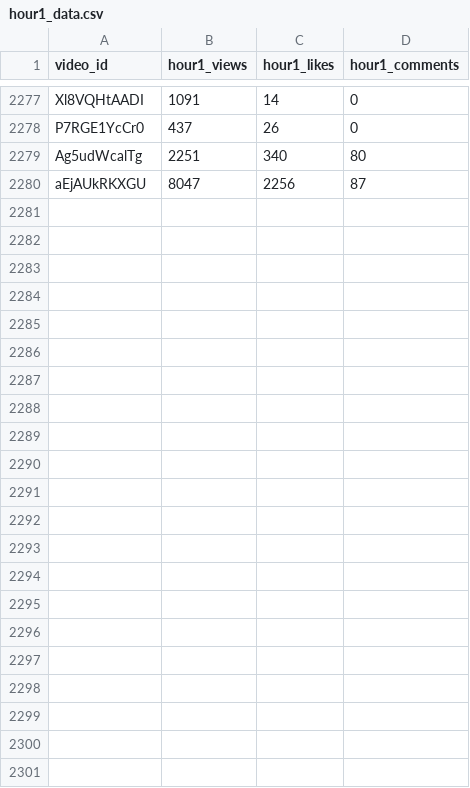
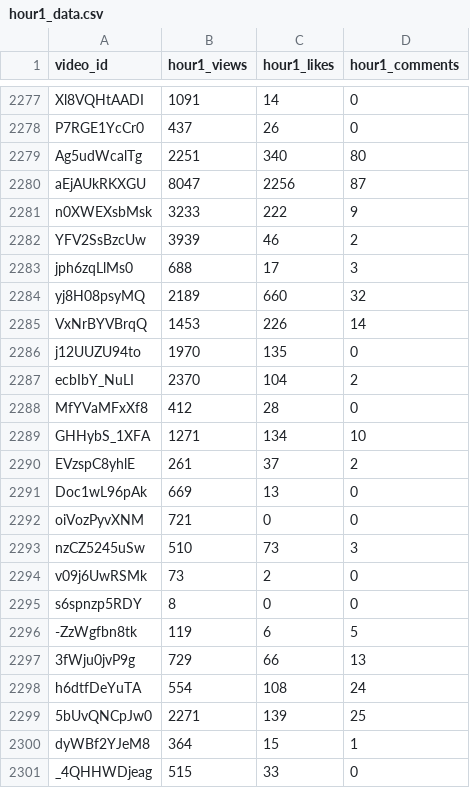
Before and after one commit to jaskiratkalra26/Youtube-Data-Extraction-Pipeline, a CSV file: hour1_data.csv, drawn as a sheet; only a part is shown, gaps mark what is left out.

```diff
--- a/hour1_data.csv
+++ b/hour1_data.csv
@@ -2280 +2280,22 @@ Ag5udWcalTg,2251,340,80
 aEjAUkRKXGU,8047,2256,87
+n0XWEXsbMsk,3233,222,9
+YFV2SsBzcUw,3939,46,2
+jph6zqLlMs0,688,17,3
+yj8H08psyMQ,2189,660,32
+VxNrBYVBrqQ,1453,226,14
+j12UUZU94to,1970,135,0
+ecbIbY_NuLI,2370,104,2
+MfYVaMFxXf8,412,28,0
+GHHybS_1XFA,1271,134,10
+EVzspC8yhlE,261,37,2
+Doc1wL96pAk,669,13,0
+oiVozPyvXNM,721,0,0
+nzCZ5245uSw,510,73,3
+v09j6UwRSMk,73,2,0
+s6spnzp5RDY,8,0,0
+-ZzWgfbn8tk,119,6,5
+3fWju0jvP9g,729,66,13
+h6dtfDeYuTA,554,108,24
+5bUvQNCpJw0,2271,139,25
+dyWBf2YJeM8,364,15,1
+_4QHHWDjeag,515,33,0
```
Also changed, not shown: static_data.csv, 1 other file.
